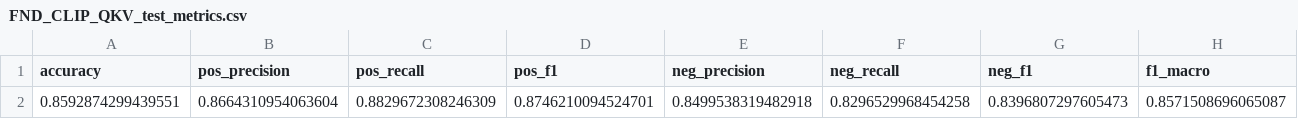
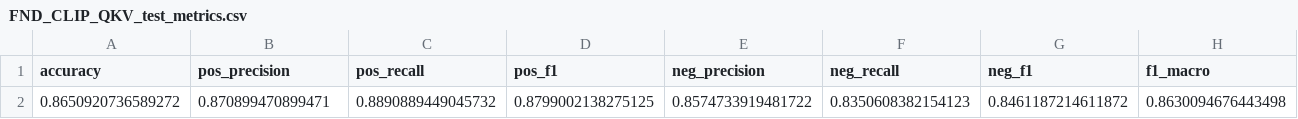
Before and after one commit to Ravi-Raghavan/ESE-5460-Final-Project, a CSV file: FND_CLIP_QKV_test_metrics.csv, drawn as a sheet; only a part is shown; removed rows and columns are numbered as before the commit, all else as after; rows hold the shown columns only; the diff names each change by its address in the sheet, - before the commit and + after, or states it on an @@ line.

```diff
--- a/FND_CLIP_QKV_test_metrics.csv
+++ b/FND_CLIP_QKV_test_metrics.csv
-row 2: 0.8592874299439551 | 0.8664310954063604 | 0.8829672308246309 | 0.8746210094524701 | 0.8499538319482918 | 0.8296529968454258 | 0.8396807297605473 | 0.8571508696065087
+row 2: 0.8650920736589272 | 0.870899470899471 | 0.8890889449045732 | 0.8799002138275125 | 0.8574733919481722 | 0.8350608382154123 | 0.8461187214611872 | 0.8630094676443498
```
Also changed, not shown: FND_CLIP_QKV_train_metrics.csv, FND_CLIP_QKV_val_metrics.csv, 2 other files.
